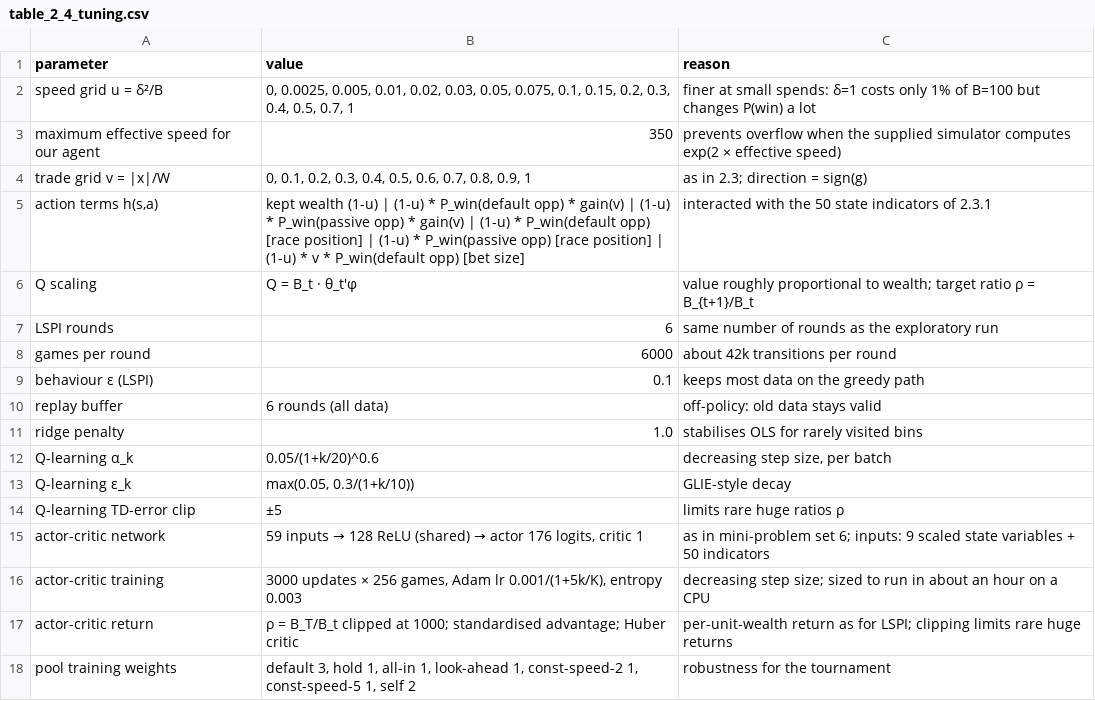
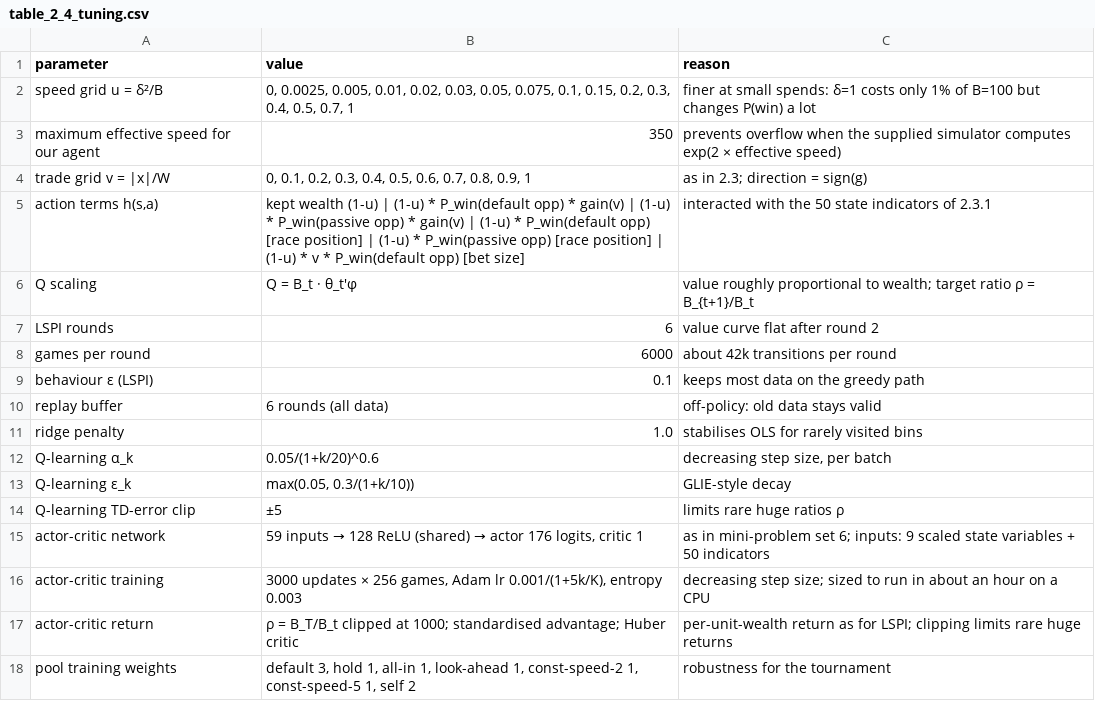
Before and after one commit to SupremeLeader04/Advanced_Machine_Learning_Group_Project, a CSV file: refine_results/table_2_4_tuning.csv, drawn as a sheet.

Commit message:
2.4: tidy comments and tuning-table wording

```diff
--- a/refine_results/table_2_4_tuning.csv
+++ b/refine_results/table_2_4_tuning.csv
@@ -6,3 +6,3 @@ trade grid v = |x|/W,"0, 0.1, 0.2, 0.3, 0.4, 0.5, 0.6, 0.7, 0.8, 0.9, 1",as in 2
 Q scaling,Q = B_t · θ_t'φ,value roughly proportional to wealth; target ratio ρ = B_{t+1}/B_t
-LSPI rounds,6,same number of rounds as the exploratory run
+LSPI rounds,6,value curve flat after round 2
 games per round,6000,about 42k transitions per round
```
Also changed, not shown: 2 other files.
